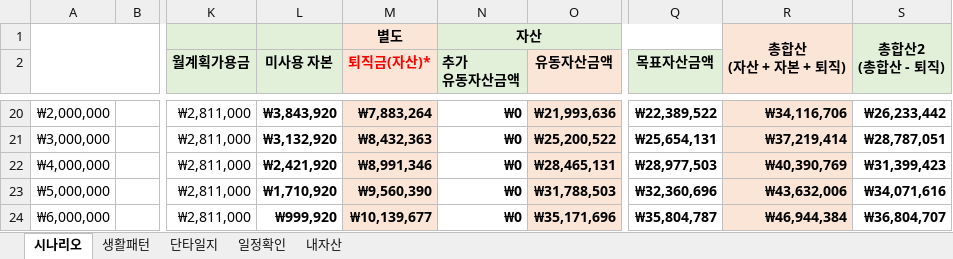
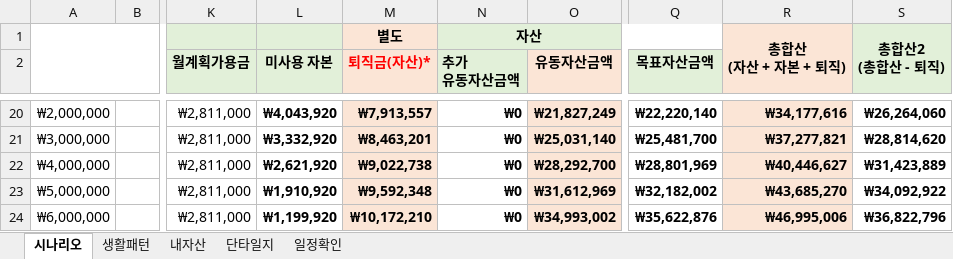
Before and after one commit to sbg613/MyStock, an Excel workbook: 개인목표.xlsx, sheet 시나리오, drawn as a sheet; only a part is shown, gaps mark what is left out; values as stored, in another font and other column widths than the file's, no borders; the diff covers the shown part only; the diff names each change by its address in the sheet, - before the commit and + after, or states it on an @@ line.

```diff
--- a/개인목표.xlsx (sheet 시나리오)
+++ b/개인목표.xlsx (sheet 시나리오)
@@ sheet tab order changed: 시나리오 | 생활패턴 | 내자산 | 단타일지 | 일정확인 @@
-L20 (미사용 자본): ₩3,843,920
+L20 (미사용 자본): ₩4,043,920
-M20 (퇴직금(자산)*): ₩7,883,264
+M20 (퇴직금(자산)*): ₩7,913,557
-O20 (유동자산금액): ₩21,993,636
+O20 (유동자산금액): ₩21,827,249
-Q20 (목표자산금액): ₩22,389,522
+Q20 (목표자산금액): ₩22,220,140
-R20: ₩34,116,706
+R20: ₩34,177,616
-S20: ₩26,233,442
+S20: ₩26,264,060
-L21 (미사용 자본): ₩3,132,920
+L21 (미사용 자본): ₩3,332,920
-M21 (퇴직금(자산)*): ₩8,432,363
+M21 (퇴직금(자산)*): ₩8,463,201
-O21 (유동자산금액): ₩25,200,522
+O21 (유동자산금액): ₩25,031,140
-Q21 (목표자산금액): ₩25,654,131
+Q21 (목표자산금액): ₩25,481,700
-R21: ₩37,219,414
+R21: ₩37,277,821
-S21: ₩28,787,051
+S21: ₩28,814,620
-L22 (미사용 자본): ₩2,421,920
+L22 (미사용 자본): ₩2,621,920
-M22 (퇴직금(자산)*): ₩8,991,346
+M22 (퇴직금(자산)*): ₩9,022,738
-O22 (유동자산금액): ₩28,465,131
+O22 (유동자산금액): ₩28,292,700
-Q22 (목표자산금액): ₩28,977,503
+Q22 (목표자산금액): ₩28,801,969
-R22: ₩40,390,769
+R22: ₩40,446,627
-S22: ₩31,399,423
+S22: ₩31,423,889
-L23 (미사용 자본): ₩1,710,920
+L23 (미사용 자본): ₩1,910,920
-M23 (퇴직금(자산)*): ₩9,560,390
+M23 (퇴직금(자산)*): ₩9,592,348
-O23 (유동자산금액): ₩31,788,503
+O23 (유동자산금액): ₩31,612,969
-Q23 (목표자산금액): ₩32,360,696
+Q23 (목표자산금액): ₩32,182,002
-R23: ₩43,632,006
+R23: ₩43,685,270
-S23: ₩34,071,616
+S23: ₩34,092,922
-L24 (미사용 자본): ₩999,920
+L24 (미사용 자본): ₩1,199,920
-M24 (퇴직금(자산)*): ₩10,139,677
+M24 (퇴직금(자산)*): ₩10,172,210
-O24 (유동자산금액): ₩35,171,696
+O24 (유동자산금액): ₩34,993,002
-Q24 (목표자산금액): ₩35,804,787
+Q24 (목표자산금액): ₩35,622,876
-R24: ₩46,944,384
+R24: ₩46,995,006
-S24: ₩36,804,707
+S24: ₩36,822,796
```
Also changed, not shown: 1245 edited cells elsewhere in this sheet, sheet 내자산.
